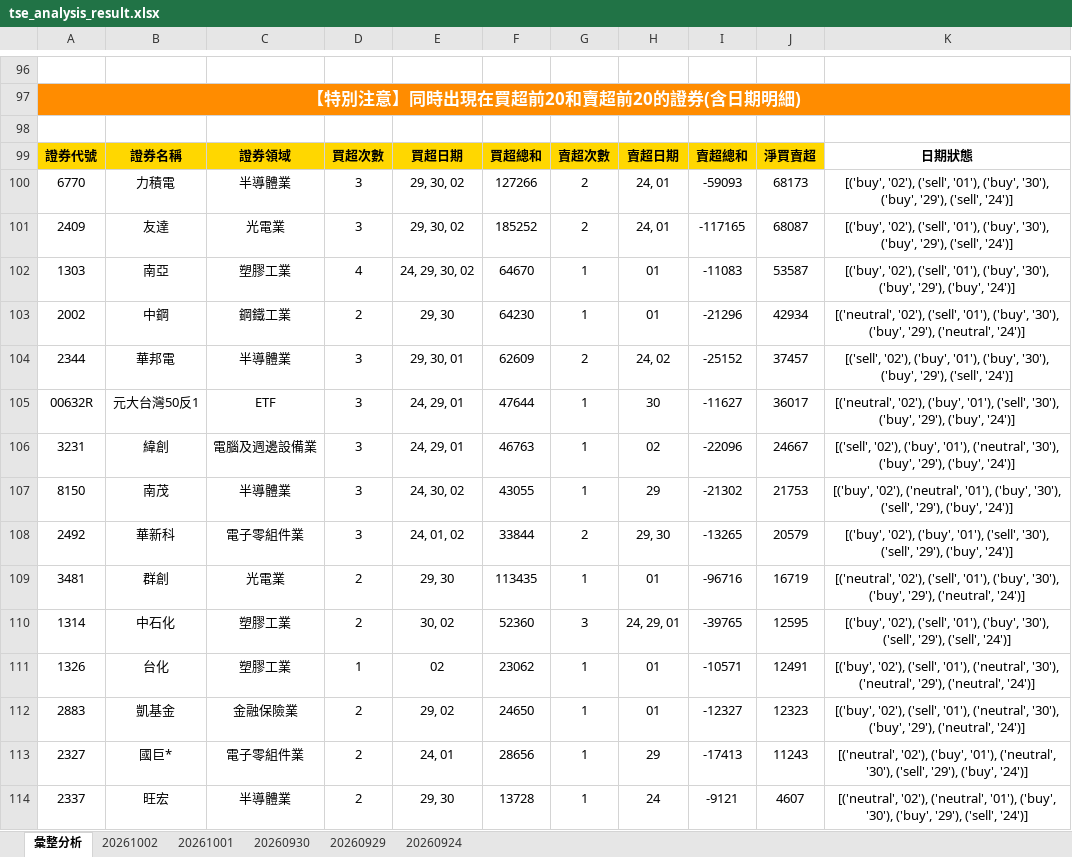
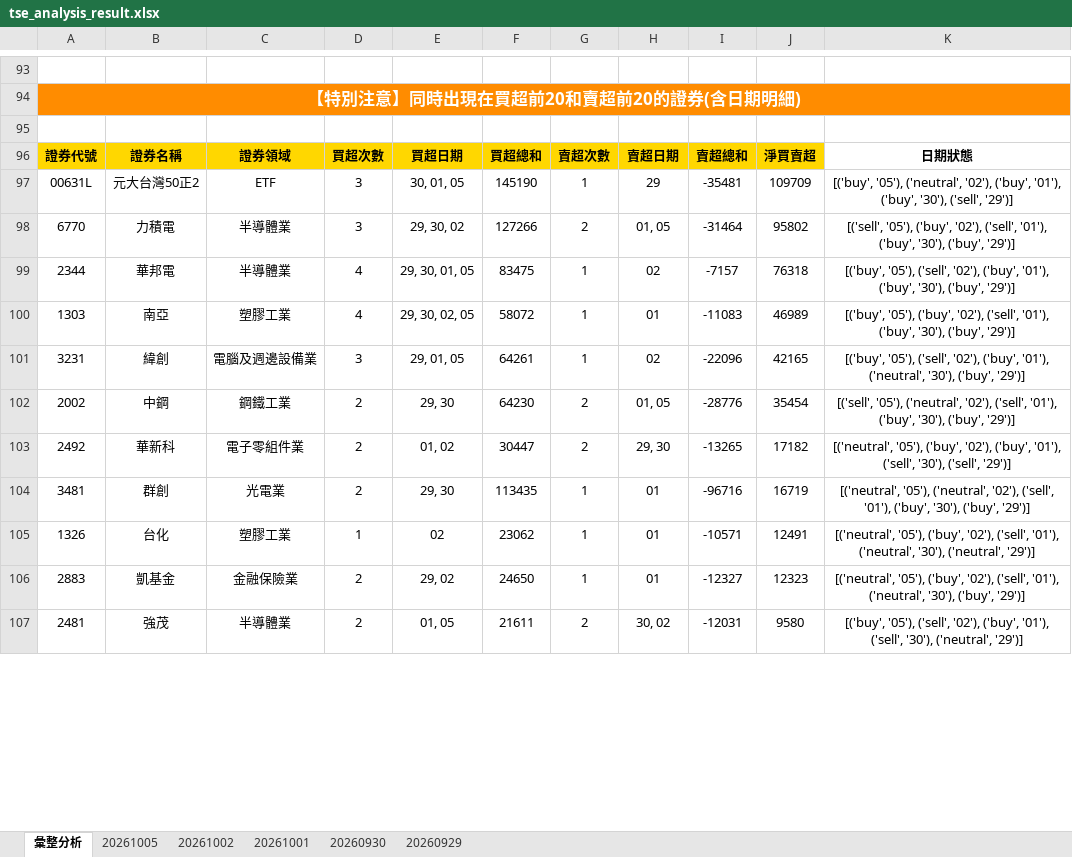
Before and after one commit to ccupcpop/GetDailyStock, an Excel workbook: StockInfo/tse_analysis_result.xlsx, sheet 彙整分析, drawn as a sheet; only a part is shown, gaps mark what is left out; values as stored, in another font and other column widths than the file's, no borders; removed rows and columns are numbered as before the commit, all else as after; the diff covers the shown part only; the diff names each change by its address in the sheet, - before the commit and + after, or states it on an @@ line.

```diff
--- a/StockInfo/tse_analysis_result.xlsx (sheet 彙整分析)
+++ b/StockInfo/tse_analysis_result.xlsx (sheet 彙整分析)
-sheet tab: 20260924
+sheet tab: 20261005
+row 97: 00631L | 元大台灣50正2 | ETF | 3 | 30, 01, 05 | 145190 | 1 | 29 | -35481 | 109709 | [('buy', '05'), ('neutral', '02'), ('buy', '01'), ('buy', '30'), ('sell', '29')]
-H98: 24, 01
+H98: 01, 05
-I98: -59093
+I98: -31464
-J98: 68173
+J98: 95802
-K98: [('buy', '02'), ('sell', '01'), ('buy', '30'), ('buy', '29'), ('sell', '24')]
+K98: [('sell', '05'), ('buy', '02'), ('sell', '01'), ('buy', '30'), ('buy', '29')]
-row 101: 2409 | 友達 | 光電業 | 3 | 29, 30, 02 | 185252 | 2 | 24, 01 | -117165 | 68087 | [('buy', '02'), ('sell', '01'), ('buy', '30'), ('buy', '29'), ('sell', '24')]
+row 99: 2344 | 華邦電 | 半導體業 | 4 | 29, 30, 01, 05 | 83475 | 1 | 02 | -7157 | 76318 | [('buy', '05'), ('sell', '02'), ('buy', '01'), ('buy', '30'), ('buy', '29')]
-E100: 24, 29, 30, 02
+E100: 29, 30, 02, 05
-F100: 64670
+F100: 58072
-J100: 53587
+J100: 46989
-K100: [('buy', '02'), ('sell', '01'), ('buy', '30'), ('buy', '29'), ('buy', '24')]
+K100: [('buy', '05'), ('buy', '02'), ('sell', '01'), ('buy', '30'), ('buy', '29')]
-row 103: 2002 | 中鋼 | 鋼鐵工業 | 2 | 29, 30 | 64230 | 1 | 01 | -21296 | 42934 | [('neutral', '02'), ('sell', '01'), ('buy', '30'), ('buy', '29'), ('neutral', '24')]
-row 104: 2344 | 華邦電 | 半導體業 | 3 | 29, 30, 01 | 62609 | 2 | 24, 02 | -25152 | 37457 | [('sell', '02'), ('buy', '01'), ('buy', '30'), ('buy', '29'), ('sell', '24')]
-row 105: 00632R | 元大台灣50反1 | ETF | 3 | 24, 29, 01 | 47644 | 1 | 30 | -11627 | 36017 | [('neutral', '02'), ('buy', '01'), ('sell', '30'), ('buy', '29'), ('buy', '24')]
-E101: 24, 29, 01
+E101: 29, 01, 05
-F101: 46763
+F101: 64261
-J101: 24667
+J101: 42165
-K101: [('sell', '02'), ('buy', '01'), ('neutral', '30'), ('buy', '29'), ('buy', '24')]
+K101: [('buy', '05'), ('sell', '02'), ('buy', '01'), ('neutral', '30'), ('buy', '29')]
-row 107: 8150 | 南茂 | 半導體業 | 3 | 24, 30, 02 | 43055 | 1 | 29 | -21302 | 21753 | [('buy', '02'), ('neutral', '01'), ('buy', '30'), ('sell', '29'), ('buy', '24')]
+row 102: 2002 | 中鋼 | 鋼鐵工業 | 2 | 29, 30 | 64230 | 2 | 01, 05 | -28776 | 35454 | [('sell', '05'), ('neutral', '02'), ('sell', '01'), ('buy', '30'), ('buy', '29')]
-D103: 3
+D103: 2
-E103: 24, 01, 02
+E103: 01, 02
-F103: 33844
+F103: 30447
-J103: 20579
+J103: 17182
-K103: [('buy', '02'), ('buy', '01'), ('sell', '30'), ('sell', '29'), ('buy', '24')]
+K103: [('neutral', '05'), ('buy', '02'), ('buy', '01'), ('sell', '30'), ('sell', '29')]
-K104: [('neutral', '02'), ('sell', '01'), ('buy', '30'), ('buy', '29'), ('neutral', '24')]
+K104: [('neutral', '05'), ('neutral', '02'), ('sell', '01'), ('buy', '30'), ('buy', '29')]
-row 110: 1314 | 中石化 | 塑膠工業 | 2 | 30, 02 | 52360 | 3 | 24, 29, 01 | -39765 | 12595 | [('buy', '02'), ('sell', '01'), ('buy', '30'), ('sell', '29'), ('sell', '24')]
-K105: [('buy', '02'), ('sell', '01'), ('neutral', '30'), ('neutral', '29'), ('neutral', '24')]
+K105: [('neutral', '05'), ('buy', '02'), ('sell', '01'), ('neutral', '30'), ('neutral', '29')]
-K106: [('buy', '02'), ('sell', '01'), ('neutral', '30'), ('buy', '29'), ('neutral', '24')]
+K106: [('neutral', '05'), ('buy', '02'), ('sell', '01'), ('neutral', '30'), ('buy', '29')]
-row 113: 2327 | 國巨* | 電子零組件業 | 2 | 24, 01 | 28656 | 1 | 29 | -17413 | 11243 | [('neutral', '02'), ('buy', '01'), ('neutral', '30'), ('sell', '29'), ('buy', '24')]
-row 114: 2337 | 旺宏 | 半導體業 | 2 | 29, 30 | 13728 | 1 | 24 | -9121 | 4607 | [('neutral', '02'), ('neutral', '01'), ('buy', '30'), ('buy', '29'), ('sell', '24')]
+row 107: 2481 | 強茂 | 半導體業 | 2 | 01, 05 | 21611 | 2 | 30, 02 | -12031 | 9580 | [('buy', '05'), ('sell', '02'), ('buy', '01'), ('sell', '30'), ('neutral', '29')]
```
Also changed, not shown: 48 added rows, 46 removed rows and 32 edited cells elsewhere in this sheet, sheet 20261002, StockInfo/otc_analysis_result.xlsx, 12 other files.
